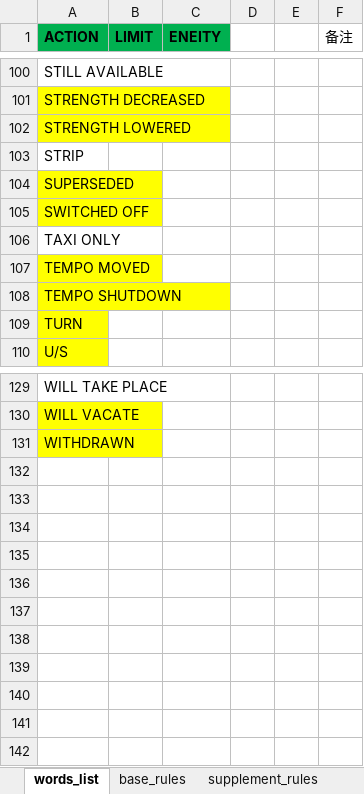
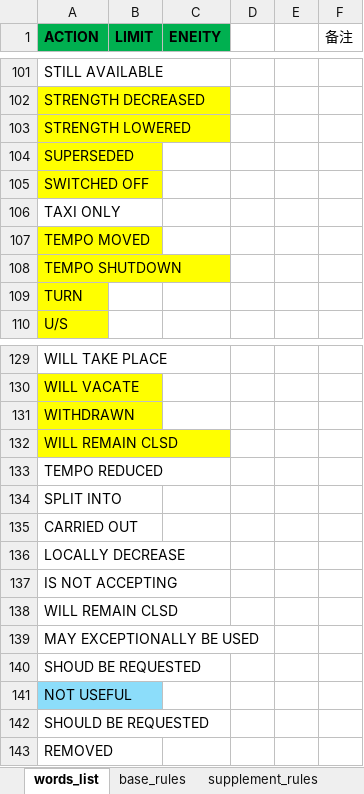
Before and after one commit to ZiyChan/NOTAM, an Excel workbook: data/NOTAM_table.xlsx, sheet words_list, drawn as a sheet; only a part is shown, gaps mark what is left out; values as stored, in another font and other column widths than the file's, no borders; removed rows and columns are numbered as before the commit, all else as after; the diff covers the shown part only; the diff names each change by its address in the sheet, - before the commit and + after, or states it on an @@ line.

```diff
--- a/data/NOTAM_table.xlsx (sheet words_list)
+++ b/data/NOTAM_table.xlsx (sheet words_list)
-row 103: STRIP
+row 132: WILL REMAIN CLSD
+row 133: TEMPO REDUCED
+row 134: SPLIT INTO
+row 135: CARRIED OUT
+row 136: LOCALLY DECREASE
+row 137: IS NOT ACCEPTING
+row 138: WILL REMAIN CLSD
+row 139: MAY EXCEPTIONALLY BE USED
+row 140: SHOUD BE REQUESTED
+row 141: NOT USEFUL
+row 142: SHOULD BE REQUESTED
+row 143: REMOVED
```
Also changed, not shown: 1 added row and 19 edited cells elsewhere in this sheet, sheet backup, sheet base_rules, sheet supplement_rules, 3 other files.
